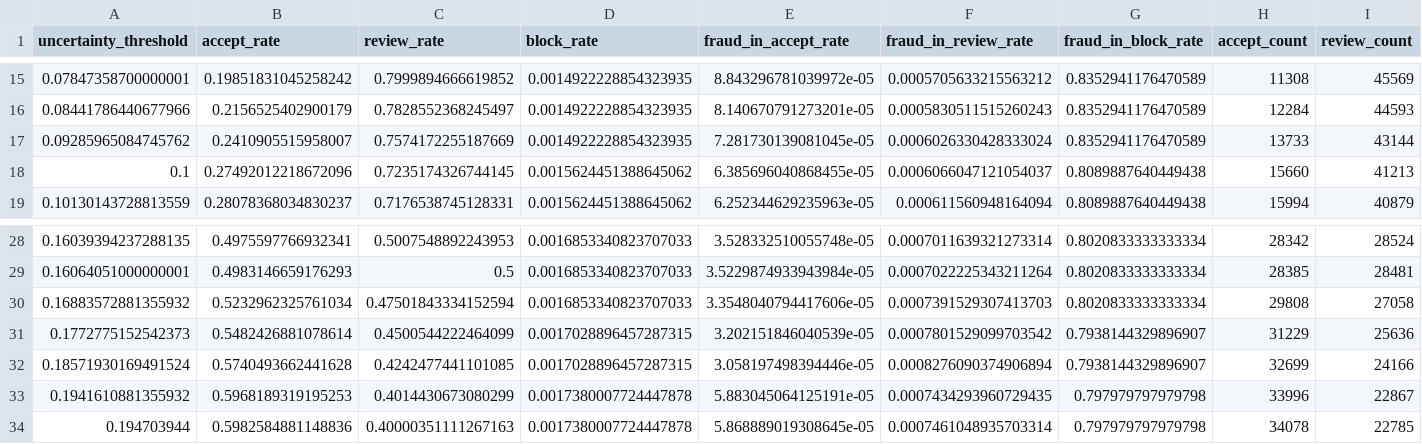
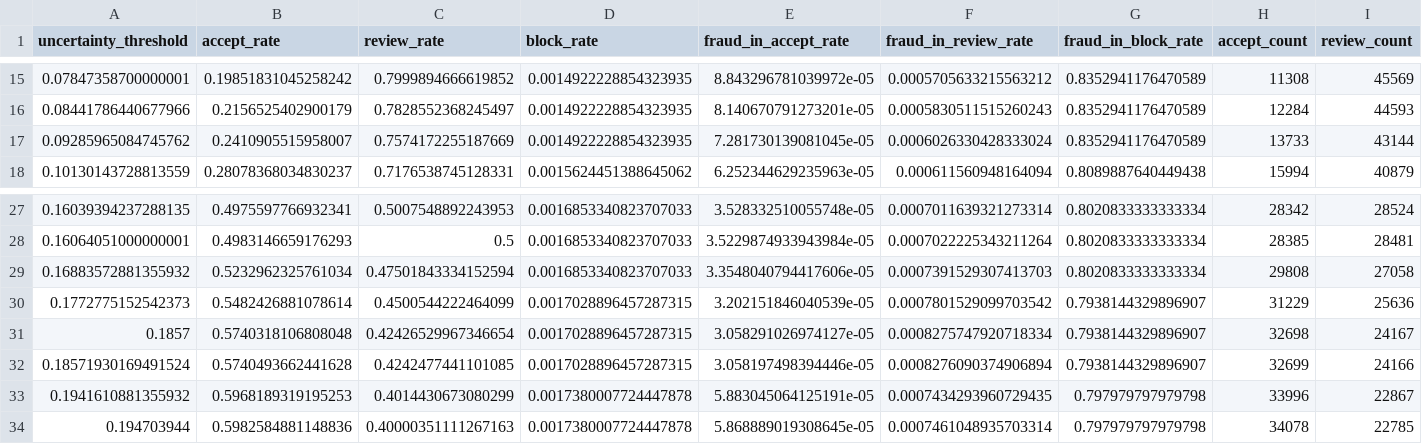
Before and after one commit to AntonioLDM17/Bayesian-Fraud-Detection, a CSV file: experiments/bnn_results/uncertainty_analysis/uncertainty_threshold_curve.csv, drawn as a sheet; only a part is shown, gaps mark what is left out; removed rows and columns are numbered as before the commit, all else as after; rows hold the shown columns only; the diff names each change by its address in the sheet, - before the commit and + after, or states it on an @@ line.

Commit message:
[UPDATE] Tradeoff explained between uncertainty and fraud

```diff
--- a/experiments/bnn_results/uncertainty_analysis/uncertainty_threshold_curve.csv
+++ b/experiments/bnn_results/uncertainty_analysis/uncertainty_threshold_curve.csv
-row 18: 0.1 | 0.27492012218672096 | 0.7235174326744145 | 0.0015624451388645062 | 6.385696040868455e-05 | 0.0006066047121054037 | 0.8089887640449438 | 15660 | 41213
+row 31: 0.1857 | 0.5740318106808048 | 0.42426529967346654 | 0.0017028896457287315 | 3.058291026974127e-05 | 0.0008275747920718334 | 0.7938144329896907 | 32698 | 24167
```
Also changed, not shown: 8 other files.
